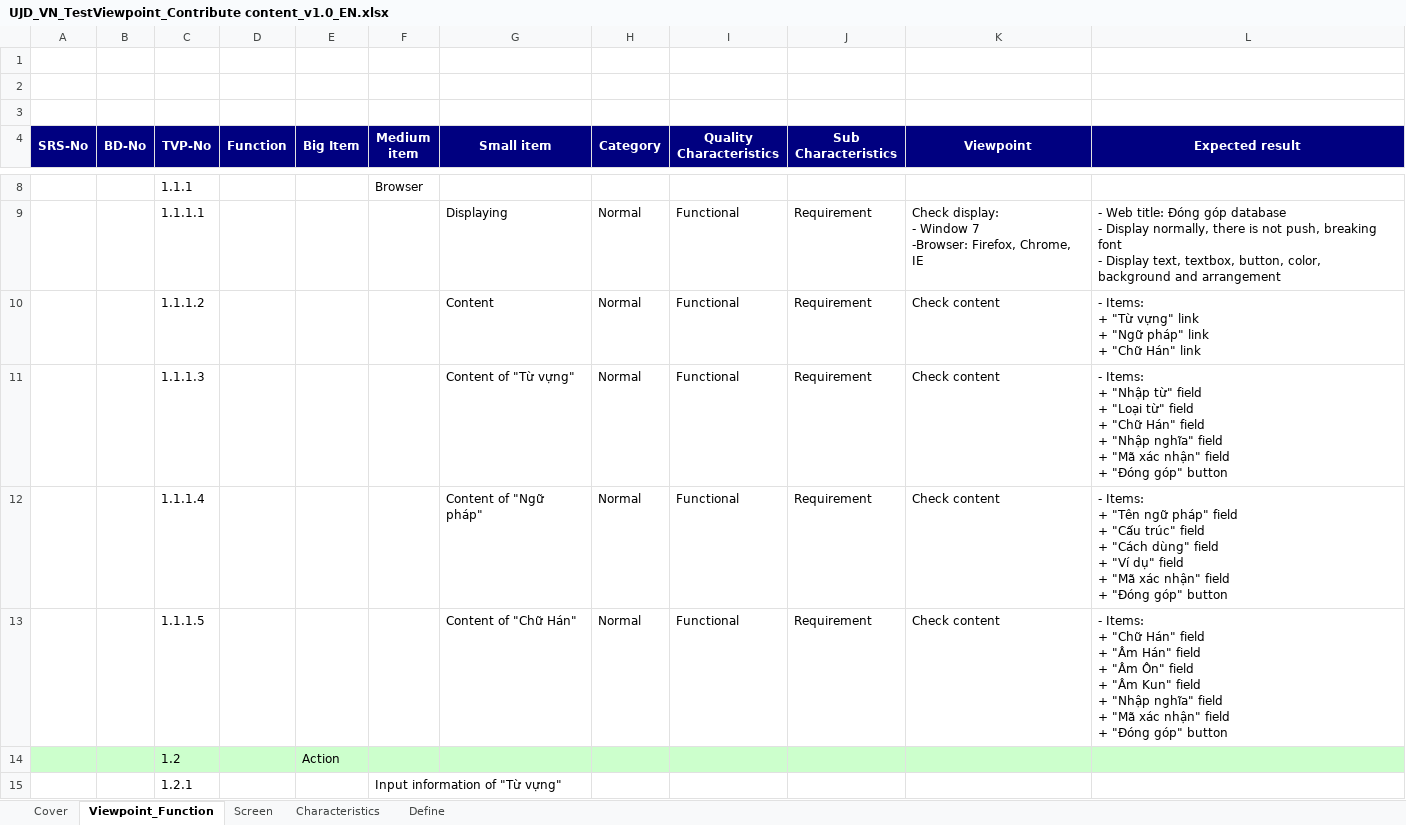
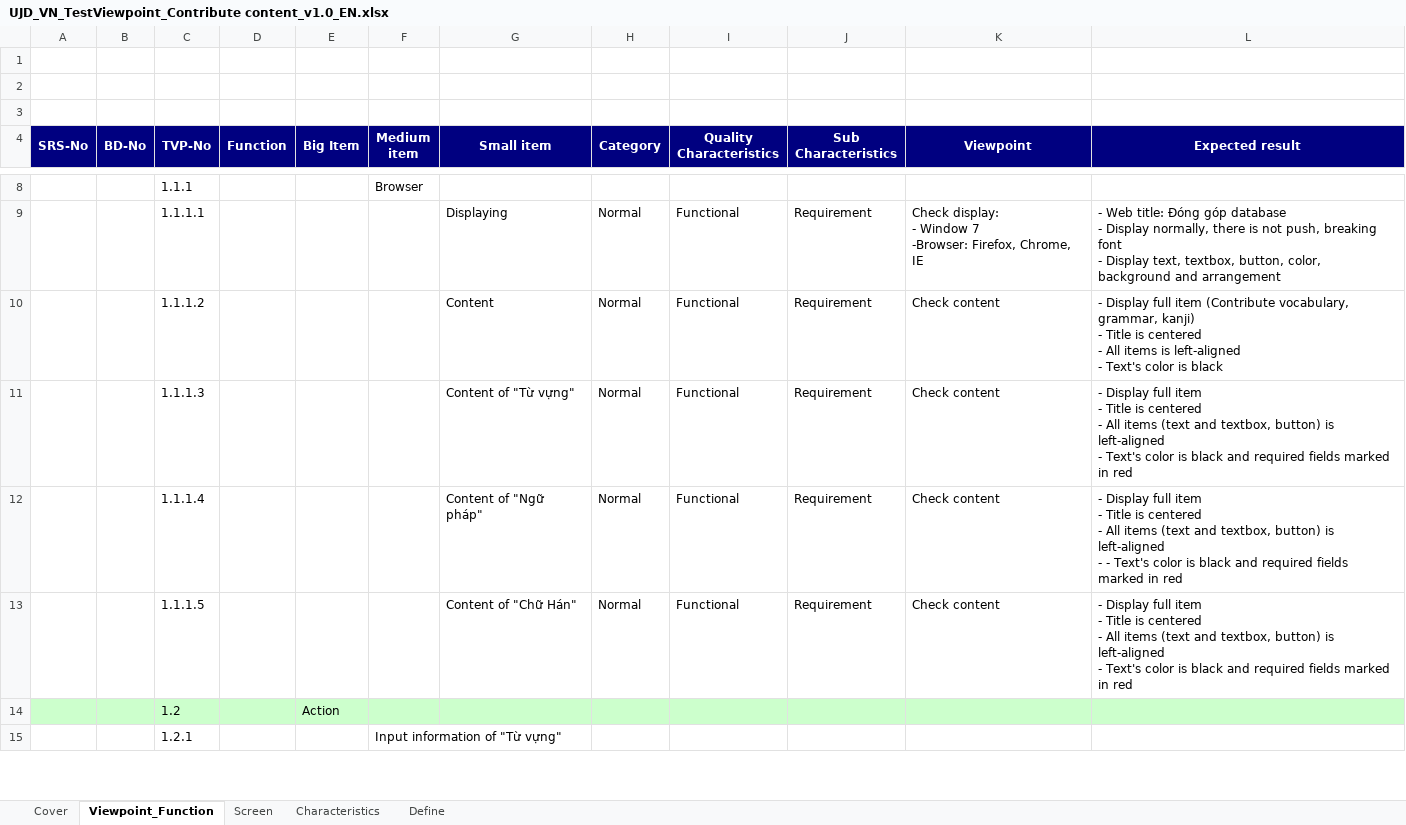
Before and after one commit to sangnvus/japanesedictionary, an Excel workbook: WIP/Users/TuanNNSE02189/test view point/UJD_VN_TestViewpoint_Contribute content_v1.0_EN.xlsx, sheet Viewpoint_Function, drawn as a sheet; only a part is shown, gaps mark what is left out; values as stored, in another font and other column widths than the file's, no borders; ↵ is a line break in a cell; the diff covers the shown part only; the diff names each change by its address in the sheet, - before the commit and + after, or states it on an @@ line.

```diff
--- a/WIP/Users/TuanNNSE02189/test view point/UJD_VN_TestViewpoint_Contribute content_v1.0_EN.xlsx (sheet Viewpoint_Function)
+++ b/WIP/Users/TuanNNSE02189/test view point/UJD_VN_TestViewpoint_Contribute content_v1.0_EN.xlsx (sheet Viewpoint_Function)
-L10 (Expected result): - Items: ↵ + "Từ vựng" link ↵ + "Ngữ pháp" link ↵ + "Chữ Hán" link
+L10 (Expected result): - Display full item (Contribute vocabulary, grammar, kanji) ↵ - Title is centered ↵ - All items is left-aligned ↵ - Text's color is black
-L11 (Expected result): - Items: ↵ + "Nhập từ" field ↵ + "Loại từ" field ↵ + "Chữ Hán" field ↵ + "Nhập nghĩa" field ↵ + "Mã xác nhận" field ↵ + "Đóng góp" button
+L11 (Expected result): - Display full item ↵ - Title is centered ↵ - All items (text and textbox, button) is left-aligned ↵ - Text's color is black and required fields marked in red
-L12 (Expected result): - Items: ↵ + "Tên ngữ pháp" field ↵ + "Cấu trúc" field ↵ + "Cách dùng" field ↵ + "Ví dụ" field ↵ + "Mã xác nhận" field ↵ + "Đóng góp" button
+L12 (Expected result): - Display full item ↵ - Title is centered ↵ - All items (text and textbox, button) is left-aligned ↵ - - Text's color is black and required fields marked in red
-L13 (Expected result): - Items: ↵ + "Chữ Hán" field ↵ + "Âm Hán" field ↵ + "Âm Ôn" field ↵ + "Âm Kun" field ↵ + "Nhập nghĩa" field ↵ + "Mã xác nhận" field ↵ + "Đóng góp" button
+L13 (Expected result): - Display full item ↵ - Title is centered ↵ - All items (text and textbox, button) is left-aligned ↵ - Text's color is black and required fields marked in red
```
Also changed, not shown: 1 removed row and 17 edited cells elsewhere in this sheet, WIP/Users/TuanNNSE02189/test view point/UJD_VN_TestViewpoint_Forgot password_v1.0_EN.xlsx, WIP/Users/TuanNNSE02189/test view point/UJD_VN_TestViewpoint_Listening conversation_v1.0_EN.xlsx, 9 other files.
